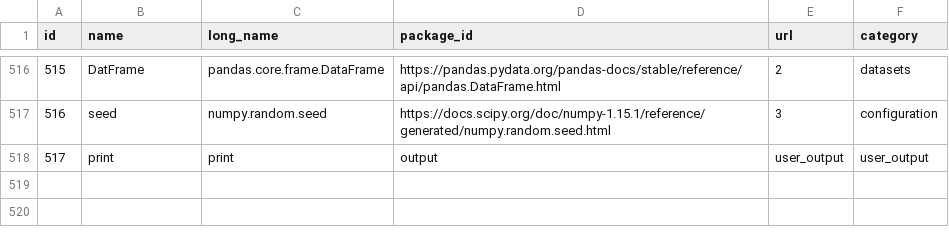
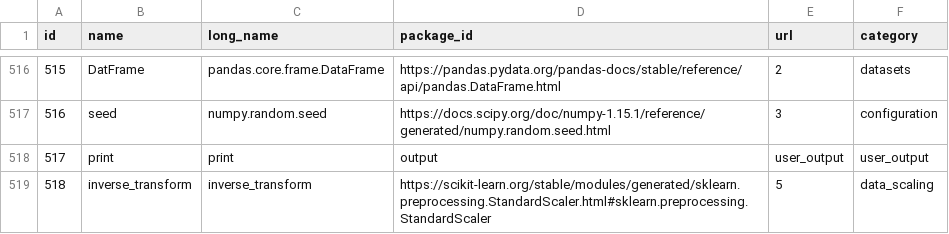
Before and after one commit to the-sea-ink/data-science-pipelines, a CSV file: knowledge_base/signatures_p.csv, drawn as a sheet; only a part is shown, gaps mark what is left out.

```diff
--- a/knowledge_base/signatures_p.csv
+++ b/knowledge_base/signatures_p.csv
@@ -518 +518,2 @@ id,name,long_name,package_id,url,category
 517,print,print,output,user_output,user_output
+518,inverse_transform,inverse_transform,https://scikit-learn.org/stable/modules/generated/sklearn.preprocessing.StandardScaler.html#sklearn.preprocessing.StandardScaler,5,data_scaling
```
Also changed, not shown: 5 other files.
